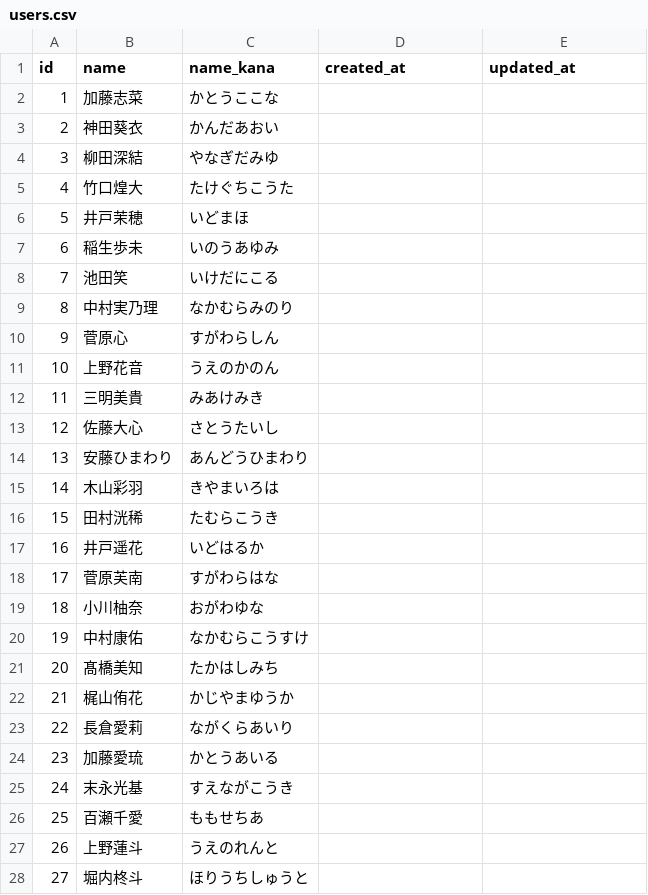
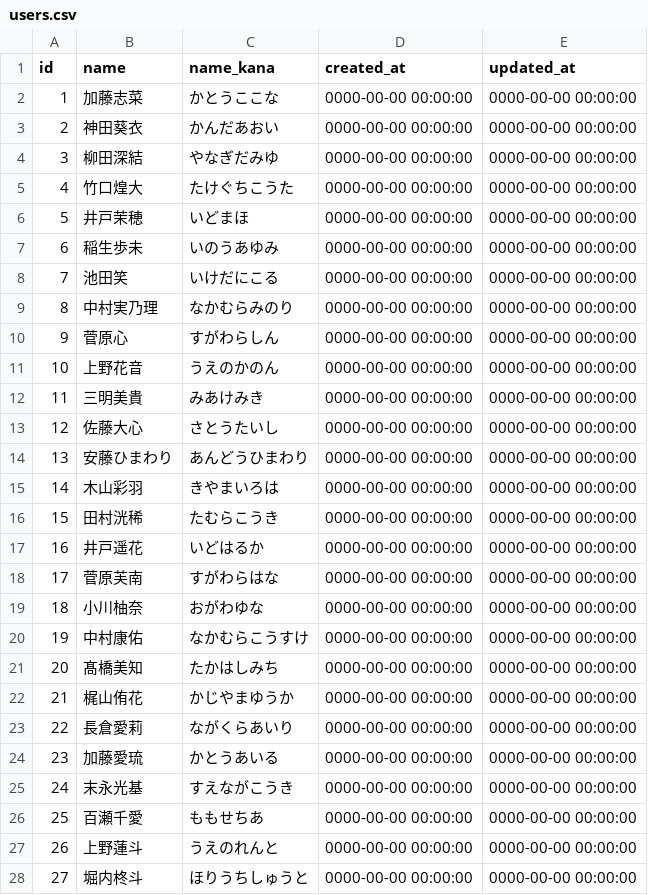
Before and after one commit to hama-ei/original_app, a CSV file: db/users.csv, drawn as a sheet; only a part is shown; the diff covers the shown part only.

```diff
--- a/db/users.csv
+++ b/db/users.csv
@@ -2,27 +2,27 @@ id,name,name_kana,created_at,updated_at
-1,加藤志菜,かとうここな,,
-2,神田葵衣,かんだあおい,,
-3,柳田深結,やなぎだみゆ,,
-4,竹口煌大,たけぐちこうた,,
-5,井戸茉穂,いどまほ,,
-6,稲生歩未,いのうあゆみ,,
-7,池田笑,いけだにこる,,
-8,中村実乃理,なかむらみのり,,
-9,菅原心,すがわらしん,,
-10,上野花音,うえのかのん,,
-11,三明美貴,みあけみき,,
-12,佐藤大心,さとうたいし,,
-13,安藤ひまわり,あんどうひまわり,,
-14,木山彩羽,きやまいろは,,
-15,田村洸稀,たむらこうき,,
-16,井戸遥花,いどはるか,,
-17,菅原芙南,すがわらはな,,
-18,小川柚奈,おがわゆな,,
-19,中村康佑,なかむらこうすけ,,
-20,髙橋美知,たかはしみち,,
-21,梶山侑花,かじやまゆうか,,
-22,長倉愛莉,ながくらあいり,,
-23,加藤愛琉,かとうあいる,,
-24,末永光基,すえながこうき,,
-25,百瀬千愛,ももせちあ,,
-26,上野蓮斗,うえのれんと,,
-27,堀内柊斗,ほりうちしゅうと,,
+1,"加藤志菜","かとうここな","0000-00-00 00:00:00","0000-00-00 00:00:00"
+2,"神田葵衣","かんだあおい","0000-00-00 00:00:00","0000-00-00 00:00:00"
+3,"柳田深結","やなぎだみゆ","0000-00-00 00:00:00","0000-00-00 00:00:00"
+4,"竹口煌大","たけぐちこうた","0000-00-00 00:00:00","0000-00-00 00:00:00"
+5,"井戸茉穂","いどまほ","0000-00-00 00:00:00","0000-00-00 00:00:00"
+6,"稲生歩未","いのうあゆみ","0000-00-00 00:00:00","0000-00-00 00:00:00"
+7,"池田笑","いけだにこる","0000-00-00 00:00:00","0000-00-00 00:00:00"
+8,"中村実乃理","なかむらみのり","0000-00-00 00:00:00","0000-00-00 00:00:00"
+9,"菅原心","すがわらしん","0000-00-00 00:00:00","0000-00-00 00:00:00"
+10,"上野花音","うえのかのん","0000-00-00 00:00:00","0000-00-00 00:00:00"
+11,"三明美貴","みあけみき","0000-00-00 00:00:00","0000-00-00 00:00:00"
+12,"佐藤大心","さとうたいし","0000-00-00 00:00:00","0000-00-00 00:00:00"
+13,"安藤ひまわり","あんどうひまわり","0000-00-00 00:00:00","0000-00-00 00:00:00"
+14,"木山彩羽","きやまいろは","0000-00-00 00:00:00","0000-00-00 00:00:00"
+15,"田村洸稀","たむらこうき","0000-00-00 00:00:00","0000-00-00 00:00:00"
+16,"井戸遥花","いどはるか","0000-00-00 00:00:00","0000-00-00 00:00:00"
+17,"菅原芙南","すがわらはな","0000-00-00 00:00:00","0000-00-00 00:00:00"
+18,"小川柚奈","おがわゆな","0000-00-00 00:00:00","0000-00-00 00:00:00"
+19,"中村康佑","なかむらこうすけ","0000-00-00 00:00:00","0000-00-00 00:00:00"
+20,"髙橋美知","たかはしみち","0000-00-00 00:00:00","0000-00-00 00:00:00"
+21,"梶山侑花","かじやまゆうか","0000-00-00 00:00:00","0000-00-00 00:00:00"
+22,"長倉愛莉","ながくらあいり","0000-00-00 00:00:00","0000-00-00 00:00:00"
+23,"加藤愛琉","かとうあいる","0000-00-00 00:00:00","0000-00-00 00:00:00"
+24,"末永光基","すえながこうき","0000-00-00 00:00:00","0000-00-00 00:00:00"
+25,"百瀬千愛","ももせちあ","0000-00-00 00:00:00","0000-00-00 00:00:00"
+26,"上野蓮斗","うえのれんと","0000-00-00 00:00:00","0000-00-00 00:00:00"
+27,"堀内柊斗","ほりうちしゅうと","0000-00-00 00:00:00","0000-00-00 00:00:00"
```
Also changed, not shown: 38 removed rows and 48 edited cells elsewhere in this file, 1 other file.
